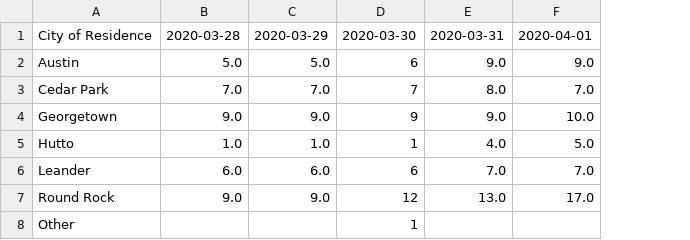
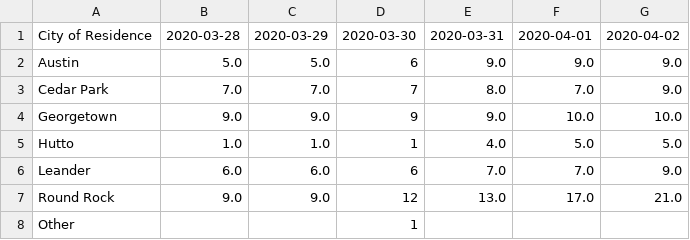
Before and after one commit to RasterBurn/texascovid19, a CSV file: data/wilco/bycity/timeseries.csv, drawn as a sheet; the diff names each change by its address in the sheet, - before the commit and + after, or states it on an @@ line.

```diff
--- a/data/wilco/bycity/timeseries.csv
+++ b/data/wilco/bycity/timeseries.csv
+column G, rows 1-7: 2020-04-02 | 9.0 | 9.0 | 10.0 | 5.0 | 9.0 | 21.0
```
Also changed, not shown: data/timeseries.csv, data/wilco/bystatus/timeseries.csv, 9 other files.
